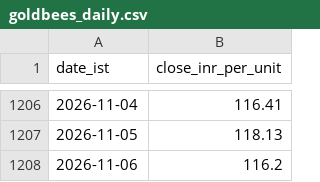
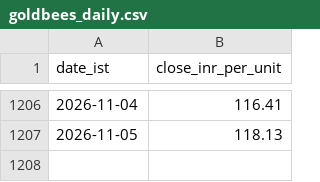
Before and after one commit to rajeshthokala10/Gold_Tracker, a CSV file: site/data/goldbees_daily.csv, drawn as a sheet; only a part is shown, gaps mark what is left out; the diff names each change by its address in the sheet, - before the commit and + after, or states it on an @@ line.

```diff
--- a/site/data/goldbees_daily.csv
+++ b/site/data/goldbees_daily.csv
-row 1208: 2026-11-06 | 116.2
```
Also changed, not shown: site/data/blr_22k_provenance.csv, 2 other files.
